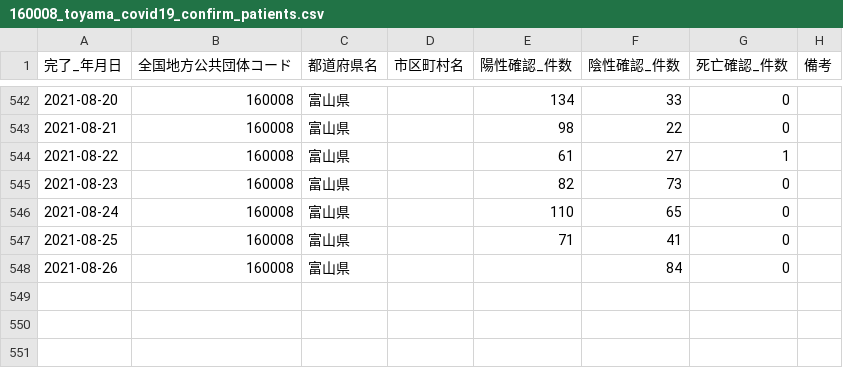
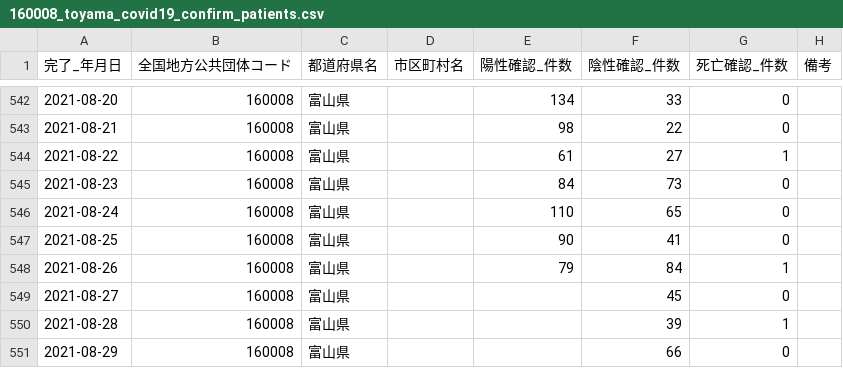
Before and after one commit to terachan0117/covid19-toyama-opendata, a CSV file: data/160008_toyama_covid19_confirm_patients.csv, drawn as a sheet; only a part is shown, gaps mark what is left out.

```diff
--- a/data/160008_toyama_covid19_confirm_patients.csv
+++ b/data/160008_toyama_covid19_confirm_patients.csv
@@ -544,5 +544,8 @@
 2021-08-22,160008,富山県,,61,27,1,
-2021-08-23,160008,富山県,,82,73,0,
+2021-08-23,160008,富山県,,84,73,0,
 2021-08-24,160008,富山県,,110,65,0,
-2021-08-25,160008,富山県,,71,41,0,
-2021-08-26,160008,富山県,,,84,0,
+2021-08-25,160008,富山県,,90,41,0,
+2021-08-26,160008,富山県,,79,84,1,
+2021-08-27,160008,富山県,,,45,0,
+2021-08-28,160008,富山県,,,39,1,
+2021-08-29,160008,富山県,,,66,0,
```
Also changed, not shown: data/160008_toyama_covid19_antigen_test_people.csv, data/160008_toyama_covid19_call_center.csv, 7 other files.
